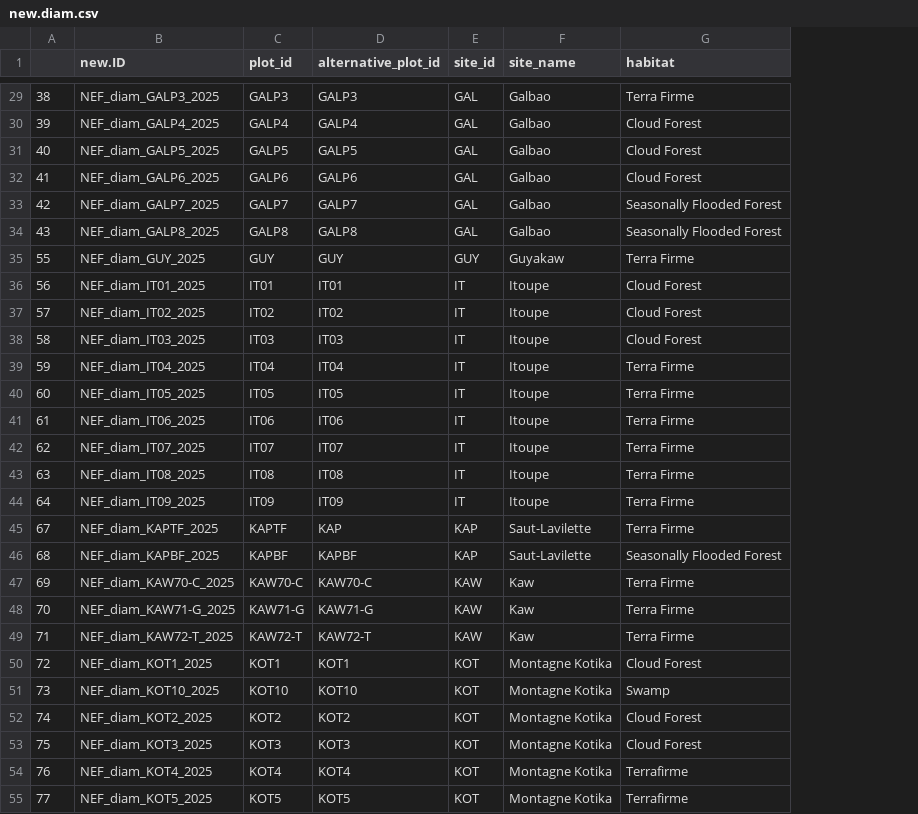
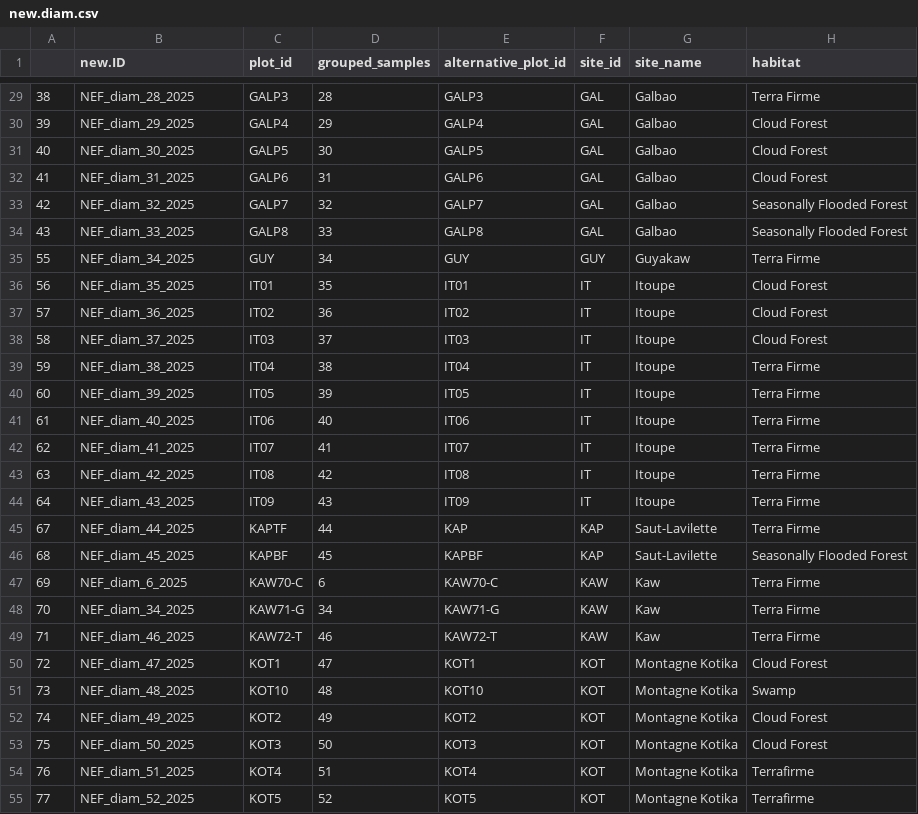
Before and after one commit to solimarygh/nefineo-cesab, a CSV file: Data/new.diam.csv, drawn as a sheet; only a part is shown, gaps mark what is left out; the diff covers the shown part only; the diff names each change by its address in the sheet, - before the commit and + after, or states it on an @@ line.

Commit message:
new.diam con muestras agrupadas a menos de 90m

```diff
--- a/Data/new.diam.csv
+++ b/Data/new.diam.csv
+column D (grouped_samples), rows 29-55: 28 | 29 | 30 | 31 | 32 | 33 | 34 | 35 | 36 | 37 | 38 | 39 | 40 | 41 | 42 | 43 | 44 | 45 | 6 | 34 | 46 | 47 | 48 | 49 | 50 | 51 | 52
-B29 (new.ID): NEF_diam_GALP3_2025
+B29 (new.ID): NEF_diam_28_2025
-B30 (new.ID): NEF_diam_GALP4_2025
+B30 (new.ID): NEF_diam_29_2025
-B31 (new.ID): NEF_diam_GALP5_2025
+B31 (new.ID): NEF_diam_30_2025
-B32 (new.ID): NEF_diam_GALP6_2025
+B32 (new.ID): NEF_diam_31_2025
-B33 (new.ID): NEF_diam_GALP7_2025
+B33 (new.ID): NEF_diam_32_2025
-B34 (new.ID): NEF_diam_GALP8_2025
+B34 (new.ID): NEF_diam_33_2025
-B35 (new.ID): NEF_diam_GUY_2025
+B35 (new.ID): NEF_diam_34_2025
-B36 (new.ID): NEF_diam_IT01_2025
+B36 (new.ID): NEF_diam_35_2025
-B37 (new.ID): NEF_diam_IT02_2025
+B37 (new.ID): NEF_diam_36_2025
-B38 (new.ID): NEF_diam_IT03_2025
+B38 (new.ID): NEF_diam_37_2025
-B39 (new.ID): NEF_diam_IT04_2025
+B39 (new.ID): NEF_diam_38_2025
-B40 (new.ID): NEF_diam_IT05_2025
+B40 (new.ID): NEF_diam_39_2025
-B41 (new.ID): NEF_diam_IT06_2025
+B41 (new.ID): NEF_diam_40_2025
-B42 (new.ID): NEF_diam_IT07_2025
+B42 (new.ID): NEF_diam_41_2025
-B43 (new.ID): NEF_diam_IT08_2025
+B43 (new.ID): NEF_diam_42_2025
-B44 (new.ID): NEF_diam_IT09_2025
+B44 (new.ID): NEF_diam_43_2025
-B45 (new.ID): NEF_diam_KAPTF_2025
+B45 (new.ID): NEF_diam_44_2025
-B46 (new.ID): NEF_diam_KAPBF_2025
+B46 (new.ID): NEF_diam_45_2025
-B47 (new.ID): NEF_diam_KAW70-C_2025
+B47 (new.ID): NEF_diam_6_2025
-B48 (new.ID): NEF_diam_KAW71-G_2025
+B48 (new.ID): NEF_diam_34_2025
-B49 (new.ID): NEF_diam_KAW72-T_2025
+B49 (new.ID): NEF_diam_46_2025
-B50 (new.ID): NEF_diam_KOT1_2025
+B50 (new.ID): NEF_diam_47_2025
-B51 (new.ID): NEF_diam_KOT10_2025
+B51 (new.ID): NEF_diam_48_2025
-B52 (new.ID): NEF_diam_KOT2_2025
+B52 (new.ID): NEF_diam_49_2025
-B53 (new.ID): NEF_diam_KOT3_2025
+B53 (new.ID): NEF_diam_50_2025
-B54 (new.ID): NEF_diam_KOT4_2025
+B54 (new.ID): NEF_diam_51_2025
-B55 (new.ID): NEF_diam_KOT5_2025
+B55 (new.ID): NEF_diam_52_2025
```
Also changed, not shown: 142 edited cells elsewhere in this file, Data/short.new.data.csv.
